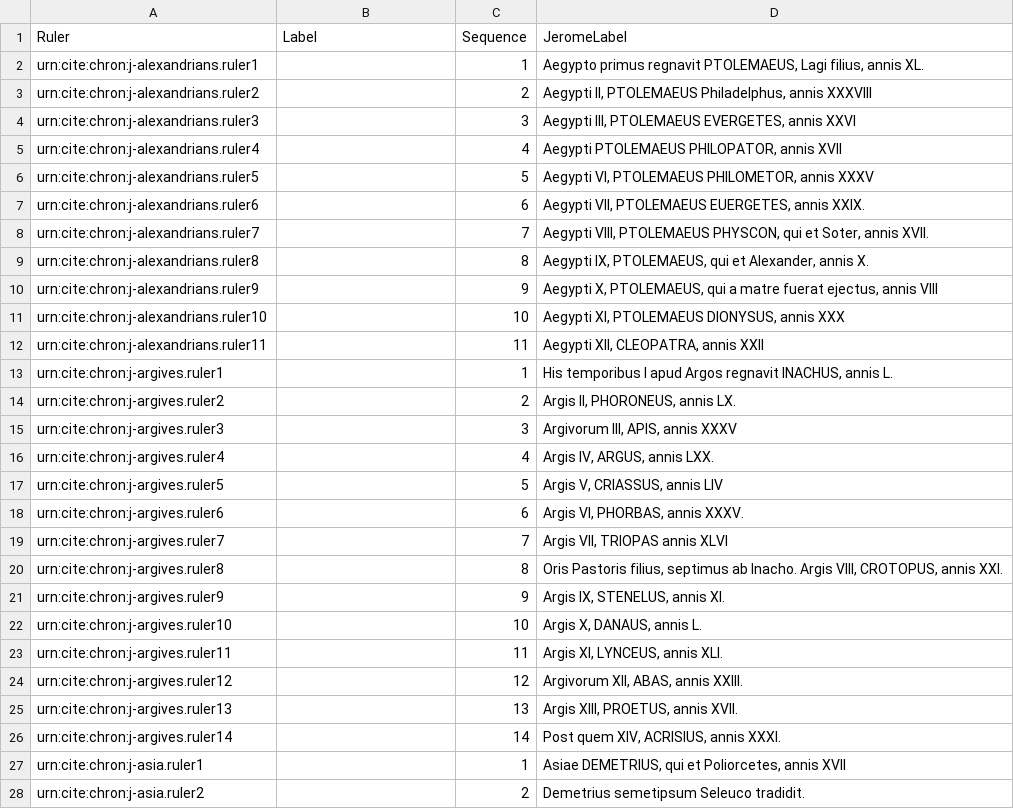
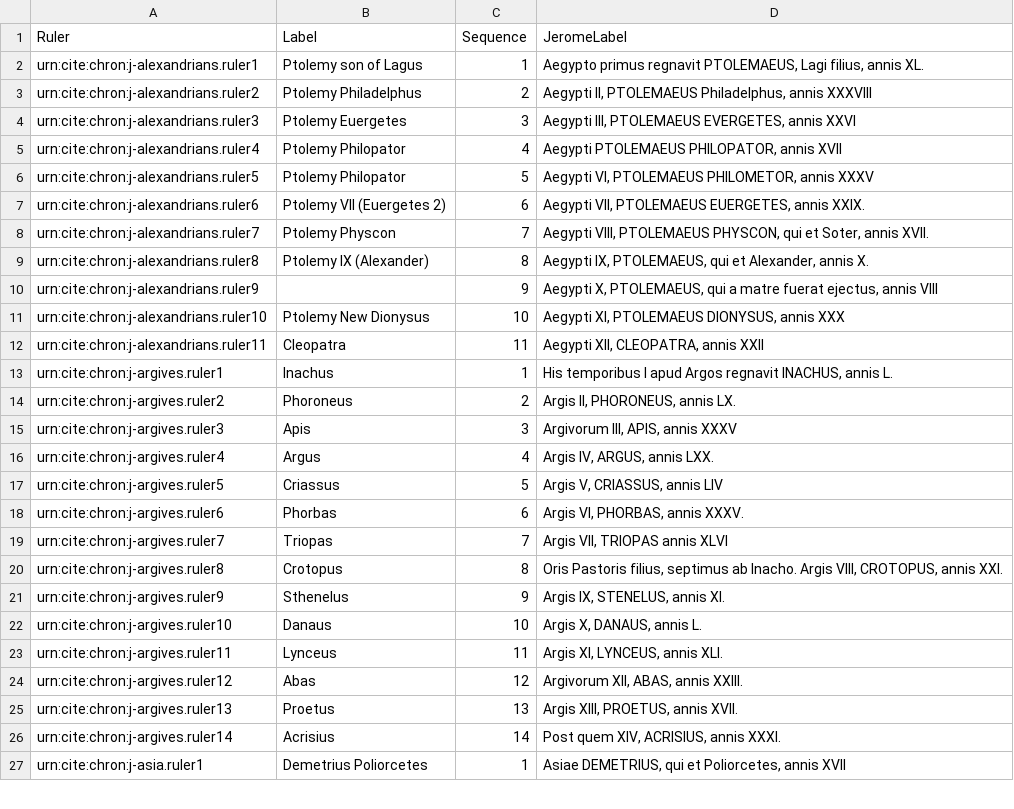
Before and after one commit to neelsmith/chronicles, a CSV file: collections/jeromeseqq.csv, drawn as a sheet; only a part is shown; the diff covers the shown part only.

Commit message:
Begin adding labels

```diff
--- a/collections/jeromeseqq.csv
+++ b/collections/jeromeseqq.csv
@@ -1,28 +1,27 @@
 Ruler,Label,Sequence,JeromeLabel
-urn:cite:chron:j-alexandrians.ruler1,,1,"Aegypto primus regnavit PTOLEMAEUS, Lagi filius, annis XL."
-urn:cite:chron:j-alexandrians.ruler2,,2,"Aegypti II, PTOLEMAEUS Philadelphus, annis XXXVIII"
-urn:cite:chron:j-alexandrians.ruler3,,3,"Aegypti III, PTOLEMAEUS EVERGETES, annis XXVI"
-urn:cite:chron:j-alexandrians.ruler4,,4,"Aegypti PTOLEMAEUS PHILOPATOR, annis XVII"
-urn:cite:chron:j-alexandrians.ruler5,,5,"Aegypti VI, PTOLEMAEUS PHILOMETOR, annis XXXV"
-urn:cite:chron:j-alexandrians.ruler6,,6,"Aegypti VII, PTOLEMAEUS EUERGETES, annis XXIX."
-urn:cite:chron:j-alexandrians.ruler7,,7,"Aegypti VIII, PTOLEMAEUS PHYSCON, qui et Soter, annis XVII."
-urn:cite:chron:j-alexandrians.ruler8,,8,"Aegypti IX, PTOLEMAEUS, qui et Alexander, annis X."
+urn:cite:chron:j-alexandrians.ruler1,Ptolemy son of Lagus,1,"Aegypto primus regnavit PTOLEMAEUS, Lagi filius, annis XL."
+urn:cite:chron:j-alexandrians.ruler2,Ptolemy Philadelphus,2,"Aegypti II, PTOLEMAEUS Philadelphus, annis XXXVIII"
+urn:cite:chron:j-alexandrians.ruler3,Ptolemy Euergetes,3,"Aegypti III, PTOLEMAEUS EVERGETES, annis XXVI"
+urn:cite:chron:j-alexandrians.ruler4,Ptolemy Philopator,4,"Aegypti PTOLEMAEUS PHILOPATOR, annis XVII"
+urn:cite:chron:j-alexandrians.ruler5,Ptolemy Philopator,5,"Aegypti VI, PTOLEMAEUS PHILOMETOR, annis XXXV"
+urn:cite:chron:j-alexandrians.ruler6,Ptolemy VII (Euergetes 2),6,"Aegypti VII, PTOLEMAEUS EUERGETES, annis XXIX."
+urn:cite:chron:j-alexandrians.ruler7,Ptolemy Physcon,7,"Aegypti VIII, PTOLEMAEUS PHYSCON, qui et Soter, annis XVII."
+urn:cite:chron:j-alexandrians.ruler8,Ptolemy IX (Alexander),8,"Aegypti IX, PTOLEMAEUS, qui et Alexander, annis X."
 urn:cite:chron:j-alexandrians.ruler9,,9,"Aegypti X, PTOLEMAEUS, qui a matre fuerat ejectus, annis VIII"
-urn:cite:chron:j-alexandrians.ruler10,,10,"Aegypti XI, PTOLEMAEUS DIONYSUS, annis XXX"
-urn:cite:chron:j-alexandrians.ruler11,,11,"Aegypti XII, CLEOPATRA, annis XXII"
-urn:cite:chron:j-argives.ruler1,,1,"His temporibus I apud Argos regnavit INACHUS, annis L."
-urn:cite:chron:j-argives.ruler2,,2,"Argis II, PHORONEUS, annis LX."
-urn:cite:chron:j-argives.ruler3,,3,"Argivorum III, APIS, annis XXXV"
-urn:cite:chron:j-argives.ruler4,,4,"Argis IV, ARGUS, annis LXX."
-urn:cite:chron:j-argives.ruler5,,5,"Argis V, CRIASSUS, annis LIV"
-urn:cite:chron:j-argives.ruler6,,6,"Argis VI, PHORBAS, annis XXXV."
-urn:cite:chron:j-argives.ruler7,,7,"Argis VII, TRIOPAS annis XLVI"
-urn:cite:chron:j-argives.ruler8,,8,"Oris Pastoris filius, septimus ab Inacho. Argis VIII, CROTOPUS, annis XXI."
-urn:cite:chron:j-argives.ruler9,,9,"Argis IX, STENELUS, annis XI."
-urn:cite:chron:j-argives.ruler10,,10,"Argis X, DANAUS, annis L."
-urn:cite:chron:j-argives.ruler11,,11,"Argis XI, LYNCEUS, annis XLI."
-urn:cite:chron:j-argives.ruler12,,12,"Argivorum XII, ABAS, annis XXIII."
-urn:cite:chron:j-argives.ruler13,,13,"Argis XIII, PROETUS, annis XVII."
-urn:cite:chron:j-argives.ruler14,,14,"Post quem XIV, ACRISIUS, annis XXXI."
-urn:cite:chron:j-asia.ruler1,,1,"Asiae DEMETRIUS, qui et Poliorcetes, annis XVII"
-urn:cite:chron:j-asia.ruler2,,2,"Demetrius semetipsum Seleuco tradidit."
+urn:cite:chron:j-alexandrians.ruler10,Ptolemy New Dionysus,10,"Aegypti XI, PTOLEMAEUS DIONYSUS, annis XXX"
+urn:cite:chron:j-alexandrians.ruler11,Cleopatra,11,"Aegypti XII, CLEOPATRA, annis XXII"
+urn:cite:chron:j-argives.ruler1,Inachus,1,"His temporibus I apud Argos regnavit INACHUS, annis L."
+urn:cite:chron:j-argives.ruler2,Phoroneus,2,"Argis II, PHORONEUS, annis LX."
+urn:cite:chron:j-argives.ruler3,Apis,3,"Argivorum III, APIS, annis XXXV"
+urn:cite:chron:j-argives.ruler4,Argus,4,"Argis IV, ARGUS, annis LXX."
+urn:cite:chron:j-argives.ruler5,Criassus,5,"Argis V, CRIASSUS, annis LIV"
+urn:cite:chron:j-argives.ruler6,Phorbas,6,"Argis VI, PHORBAS, annis XXXV."
+urn:cite:chron:j-argives.ruler7,Triopas,7,"Argis VII, TRIOPAS annis XLVI"
+urn:cite:chron:j-argives.ruler8,Crotopus,8,"Oris Pastoris filius, septimus ab Inacho. Argis VIII, CROTOPUS, annis XXI."
+urn:cite:chron:j-argives.ruler9,Sthenelus,9,"Argis IX, STENELUS, annis XI."
+urn:cite:chron:j-argives.ruler10,Danaus,10,"Argis X, DANAUS, annis L."
+urn:cite:chron:j-argives.ruler11,Lynceus,11,"Argis XI, LYNCEUS, annis XLI."
+urn:cite:chron:j-argives.ruler12,Abas,12,"Argivorum XII, ABAS, annis XXIII."
+urn:cite:chron:j-argives.ruler13,Proetus,13,"Argis XIII, PROETUS, annis XVII."
+urn:cite:chron:j-argives.ruler14,Acrisius,14,"Post quem XIV, ACRISIUS, annis XXXI."
+urn:cite:chron:j-asia.ruler1,Demetrius Poliorcetes,1,"Asiae DEMETRIUS, qui et Poliorcetes, annis XVII"
```
Also changed, not shown: 1 removed row and 58 edited cells elsewhere in this file.
